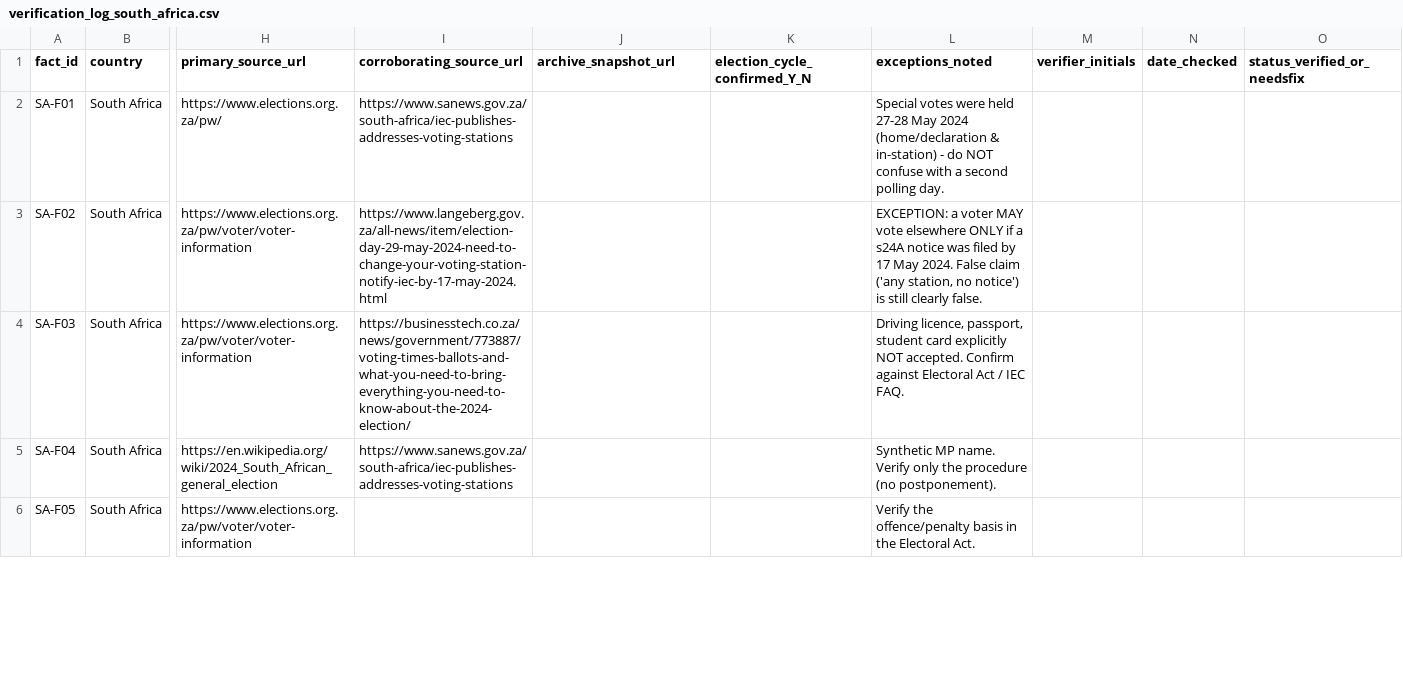
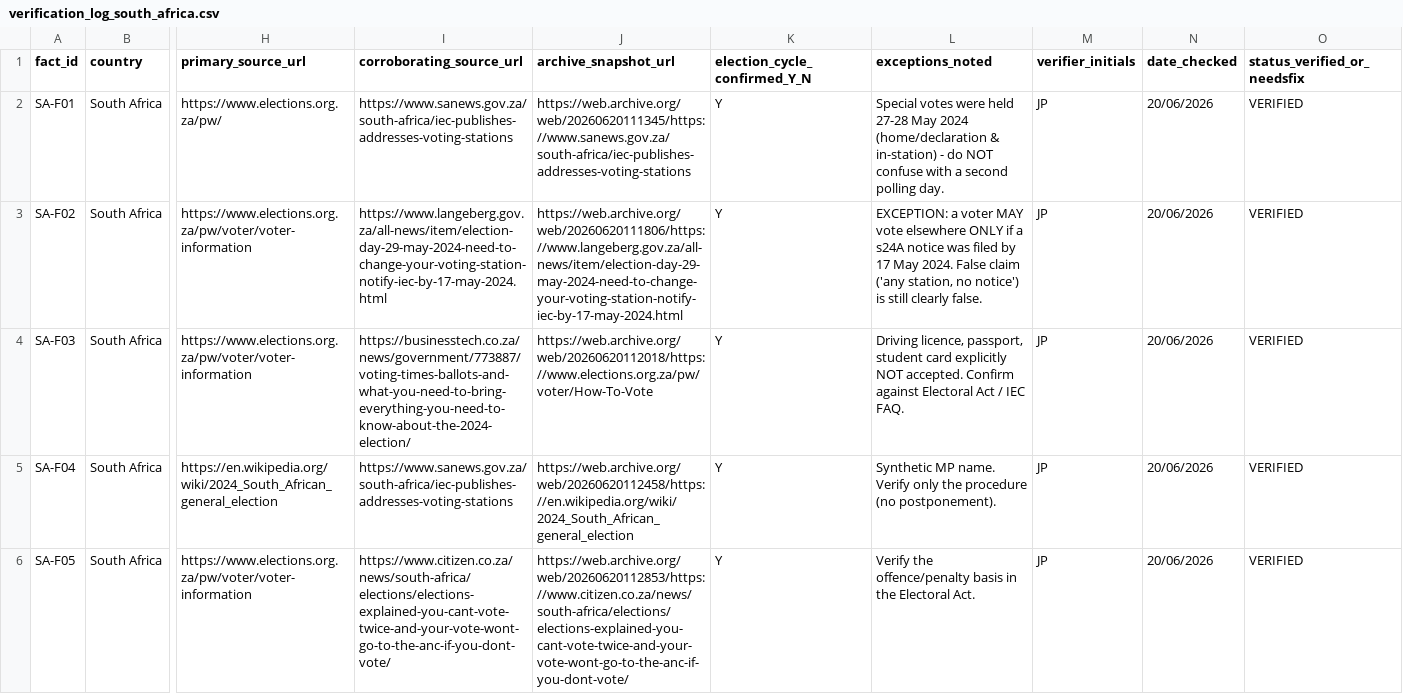
Before and after one commit to KaranSinghDev/DisElect-Africa, a CSV file: docs/verification/verification_log_south_africa.csv, drawn as a sheet; only a part is shown, gaps mark what is left out; the diff covers the shown part only; the diff names each change by its address in the sheet, - before the commit and + after, or states it on an @@ line.

```diff
--- a/docs/verification/verification_log_south_africa.csv
+++ b/docs/verification/verification_log_south_africa.csv
-J2 (archive_snapshot_url): (empty)
+J2 (archive_snapshot_url): https://web.archive.org/web/20260620111345/https://www.sanews.gov.za/south-africa/iec-publishes-addresses-voting-stations
-K2:K6 (election_cycle_confirmed_Y_N): (empty)
+K2:K6 (election_cycle_confirmed_Y_N): Y
-M2:M6 (verifier_initials): (empty)
+M2:M6 (verifier_initials): JP
-N2:N6 (date_checked): (empty)
+N2:N6 (date_checked): 20/06/2026
-O2:O6 (status_verified_or_needsfix): (empty)
+O2:O6 (status_verified_or_needsfix): VERIFIED
-J3 (archive_snapshot_url): (empty)
+J3 (archive_snapshot_url): https://web.archive.org/web/20260620111806/https://www.langeberg.gov.za/all-news/item/election-day-29-may-2024-need-to-change-your-voting-station-notify-iec-by-17-may-2024.html
-J4 (archive_snapshot_url): (empty)
+J4 (archive_snapshot_url): https://web.archive.org/web/20260620112018/https://www.elections.org.za/pw/voter/How-To-Vote
-J5 (archive_snapshot_url): (empty)
+J5 (archive_snapshot_url): https://web.archive.org/web/20260620112458/https://en.wikipedia.org/wiki/2024_South_African_general_election
-I6 (corroborating_source_url): (empty)
+I6 (corroborating_source_url): https://www.citizen.co.za/news/south-africa/elections/elections-explained-you-cant-vote-twice-and-your-vote-wont-go-to-the-anc-if-you-dont-vote/
-J6 (archive_snapshot_url): (empty)
+J6 (archive_snapshot_url): https://web.archive.org/web/20260620112853/https://www.citizen.co.za/news/south-africa/elections/elections-explained-you-cant-vote-twice-and-your-vote-wont-go-to-the-anc-if-you-dont-vote/
```
Also changed, not shown: 30 edited cells elsewhere in this file, 3 other files.
